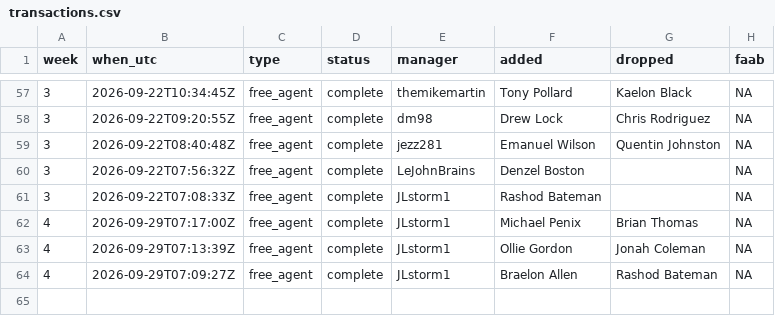
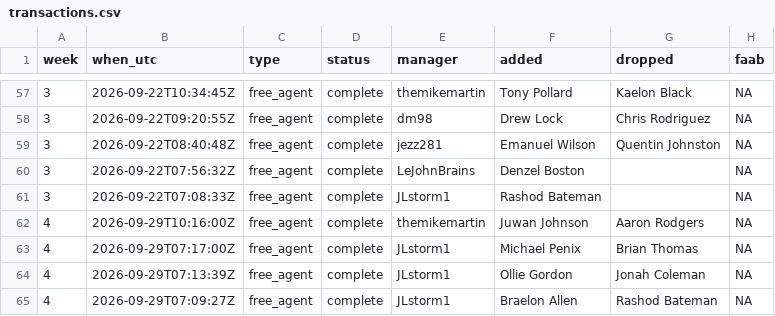
Before and after one commit to mikemartin/fantasy-football-auction-optimizer, a CSV file: data/league/transactions.csv, drawn as a sheet; only a part is shown, gaps mark what is left out.

```diff
--- a/data/league/transactions.csv
+++ b/data/league/transactions.csv
@@ -61,2 +61,3 @@ week,when_utc,type,status,manager,added,dropped,faab
 3,2026-09-22T07:08:33Z,free_agent,complete,JLstorm1,Rashod Bateman,,NA
+4,2026-09-29T10:16:00Z,free_agent,complete,themikemartin,Juwan Johnson,Aaron Rodgers,NA
 4,2026-09-29T07:17:00Z,free_agent,complete,JLstorm1,Michael Penix,Brian Thomas,NA
```
Also changed, not shown: data/league/free_agents.csv, data/league/results_wk04.csv, 1 other file.
